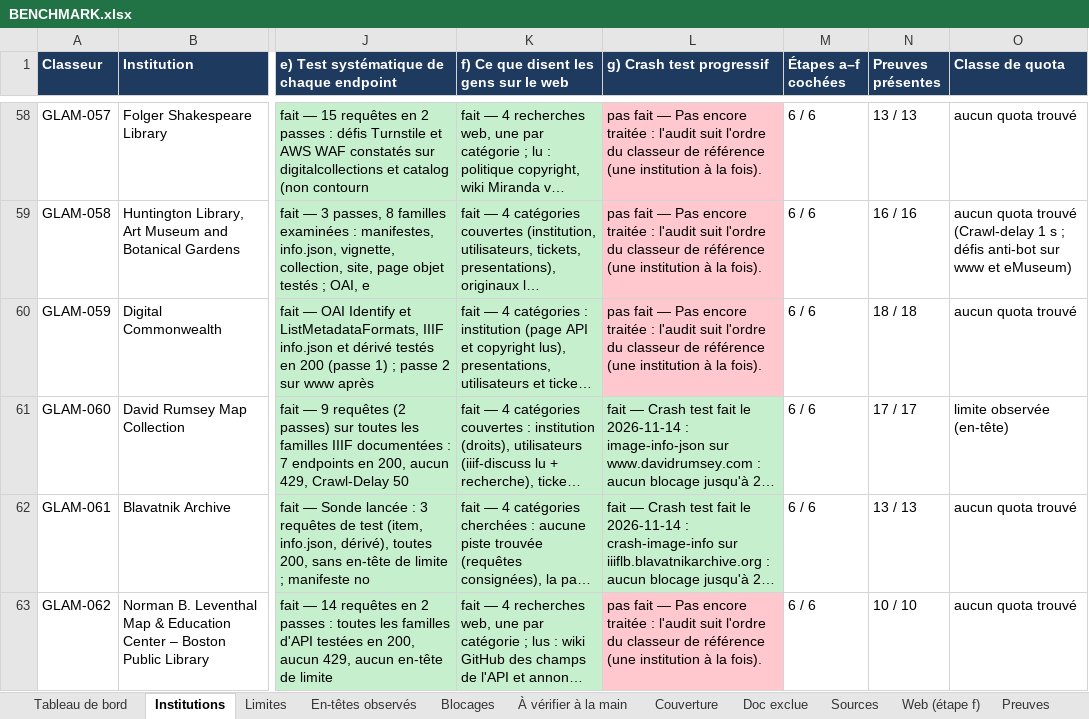
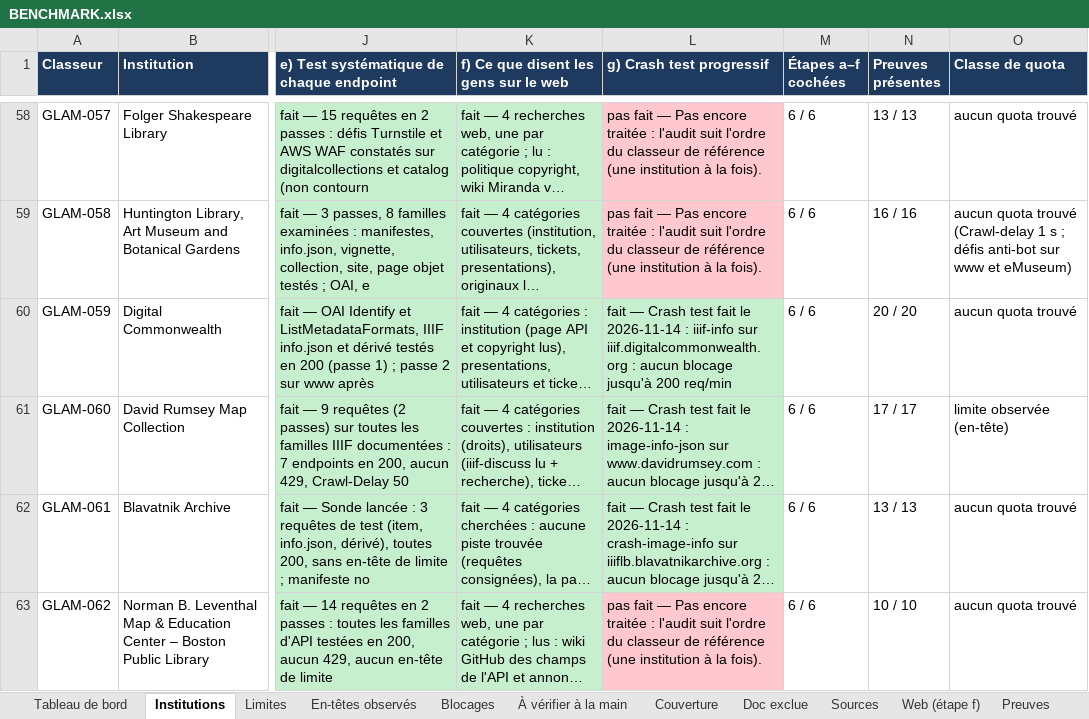
Before and after one commit to maribakulj/Veille-API-IIIF, an Excel workbook: BENCHMARK.xlsx, sheet Institutions, drawn as a sheet; only a part is shown, gaps mark what is left out; long unchanged cells end in …; values as stored, in another font and other column widths than the file's, no borders; the diff names each change by its address in the sheet, - before the commit and + after, or states it on an @@ line.

```diff
--- a/BENCHMARK.xlsx (sheet Institutions)
+++ b/BENCHMARK.xlsx (sheet Institutions)
-L60 (g) Crash test progressif): pas fait — Pas encore traitée : l'audit suit l'ordre du classeur de référence (une institution à la fois).
+L60 (g) Crash test progressif): fait — Crash test fait le 2026-11-14 : iiif-info sur iiif.digitalcommonwealth.org : aucun blocage jusqu'à 200 req/min
-L60 fill: #FFC7CE
+L60 fill: #C6EFCE
-N60 (Preuves présentes): 18 / 18
+N60 (Preuves présentes): 20 / 20
```
Also changed, not shown: sheet Preuves, sheet Tableau de bord, sheet Journal, sheet Couverture, 5 other files.
